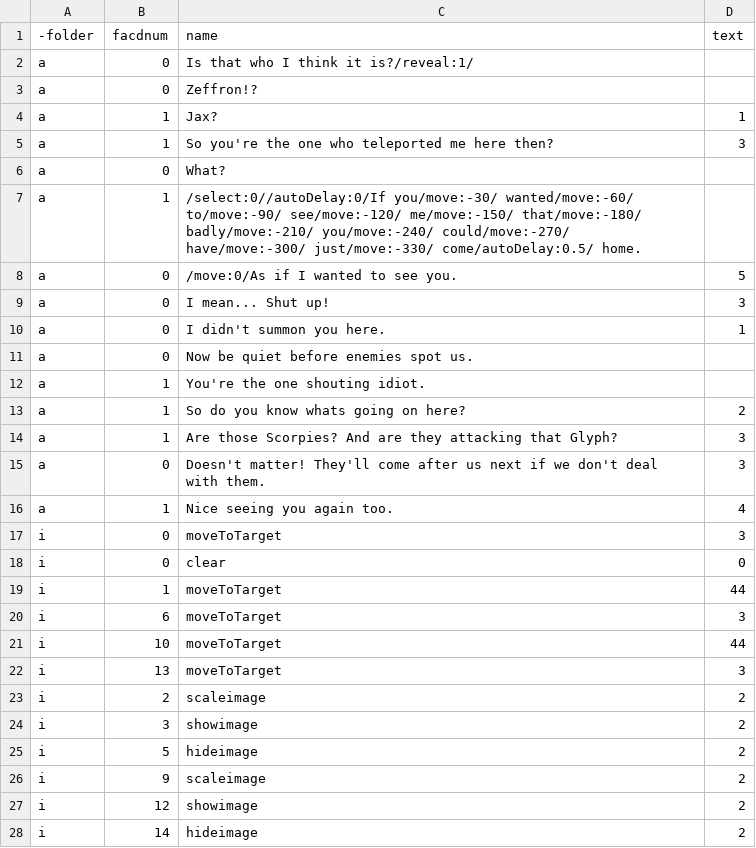
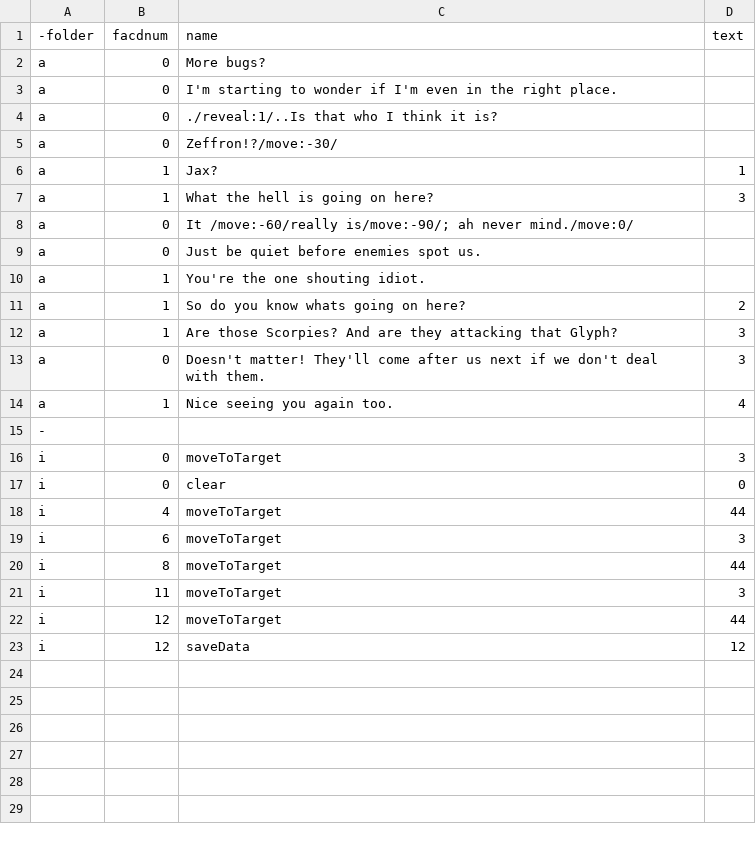
Before and after one commit to TjayCargle/Transference, a CSV file: Transference/Assets/Resources/Dialogue/JaxFindZeff.csv, drawn as a sheet.

```diff
--- a/Transference/Assets/Resources/Dialogue/JaxFindZeff.csv
+++ b/Transference/Assets/Resources/Dialogue/JaxFindZeff.csv
@@ -1,12 +1,10 @@
 -folder,facdnum, name, text
-a,0,Is that who I think it is?/reveal:1/
-a,0,Zeffron!?
+a,0,More bugs?
+a,0,I'm starting to wonder if I'm even in the right place.
+a,0,./reveal:1/..Is that who I think it is?
+a,0,Zeffron!?/move:-30/
 a,1,Jax?,1
-a,1,So you're the one who teleported me here then?,3
-a,0,What?
-a,1,/select:0//autoDelay:0/If you/move:-30/ wanted/move:-60/ to/move:-90/ see/move:-120/ me/move:-150/ that/move:-180/ badly/move:-210/ you/move:-240/ could/move:-270/ have/move:-300/ just/move:-330/ come/autoDelay:0.5/ home.
-a,0,/move:0/As if I wanted to see you.,5
-a,0,I mean... Shut up!,3
-a,0,I didn't summon you here.,1
-a,0,Now be quiet before enemies spot us.
+a,1,What the hell is going on here?,3
+a,0,It /move:-60/really is/move:-90/; ah never mind./move:0/
+a,0,Just be quiet before enemies spot us.
 a,1, You're the one shouting idiot.
@@ -16,13 +14,10 @@ a,0, Doesn't matter! They'll come after us next if we don't deal with them.,3
 a,1, Nice seeing you again too.,4
+-
 i,0,moveToTarget,3
 i,0,clear,0
-i,1,moveToTarget,44
+i,4,moveToTarget,44
 i,6,moveToTarget,3
-i,10,moveToTarget,44
-i,13,moveToTarget,3
-i,2,scaleimage,2
-i,3,showimage,2
-i,5,hideimage,2
-i,9,scaleimage,2
-i,12,showimage,2
-i,14,hideimage,2
+i,8,moveToTarget,44
+i,11,moveToTarget,3
+i,12,moveToTarget,44
+i,12,saveData,12
```
Also changed, not shown: Transference/Assets/Resources/Dialogue/JaxAndZeffronChapter1.csv, 19 other files.
